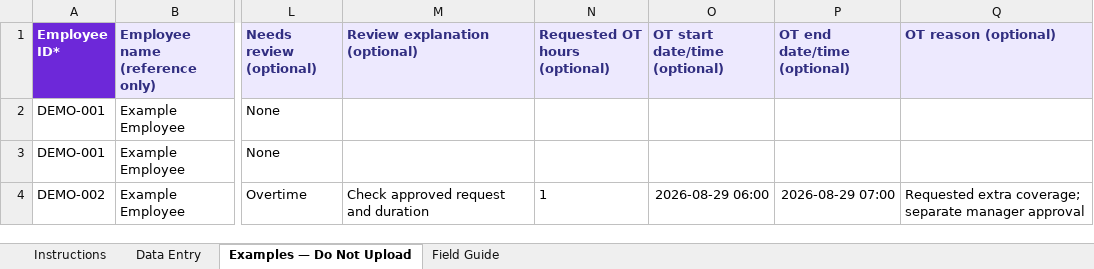
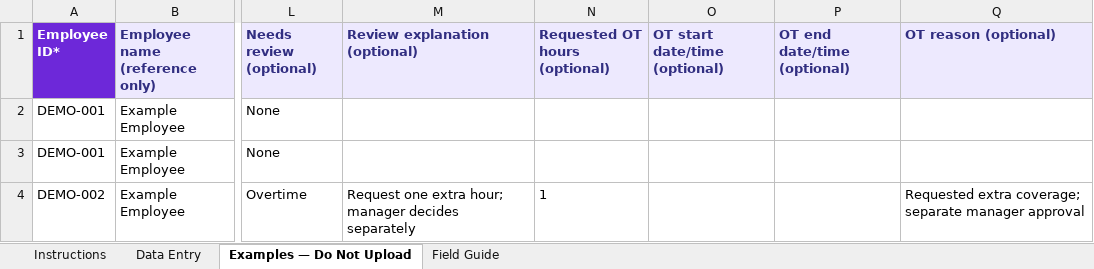
Before and after one commit to kei9chan/TNGHRIS, an Excel workbook: public/templates/attendance-v5.xlsx, sheet Examples — Do Not Upload, drawn as a sheet; only a part is shown, gaps mark what is left out; values as stored, in another font and other column widths than the file's, no borders; the diff names each change by its address in the sheet, - before the commit and + after, or states it on an @@ line.

Commit message:
Make imported OT duration explicit and route moved shifts to managers (#240)

```diff
--- a/public/templates/attendance-v5.xlsx (sheet Examples — Do Not Upload)
+++ b/public/templates/attendance-v5.xlsx (sheet Examples — Do Not Upload)
-M4 (Review explanation (optional)): Check approved request and duration
+M4 (Review explanation (optional)): Request one extra hour; manager decides separately
-O4 (OT start date/time (optional)): 2026-08-29 06:00
+O4 (OT start date/time (optional)): (empty)
-P4 (OT end date/time (optional)): 2026-08-29 07:00
+P4 (OT end date/time (optional)): (empty)
```
Also changed, not shown: sheet Field Guide, sheet Instructions, 15 other files.
